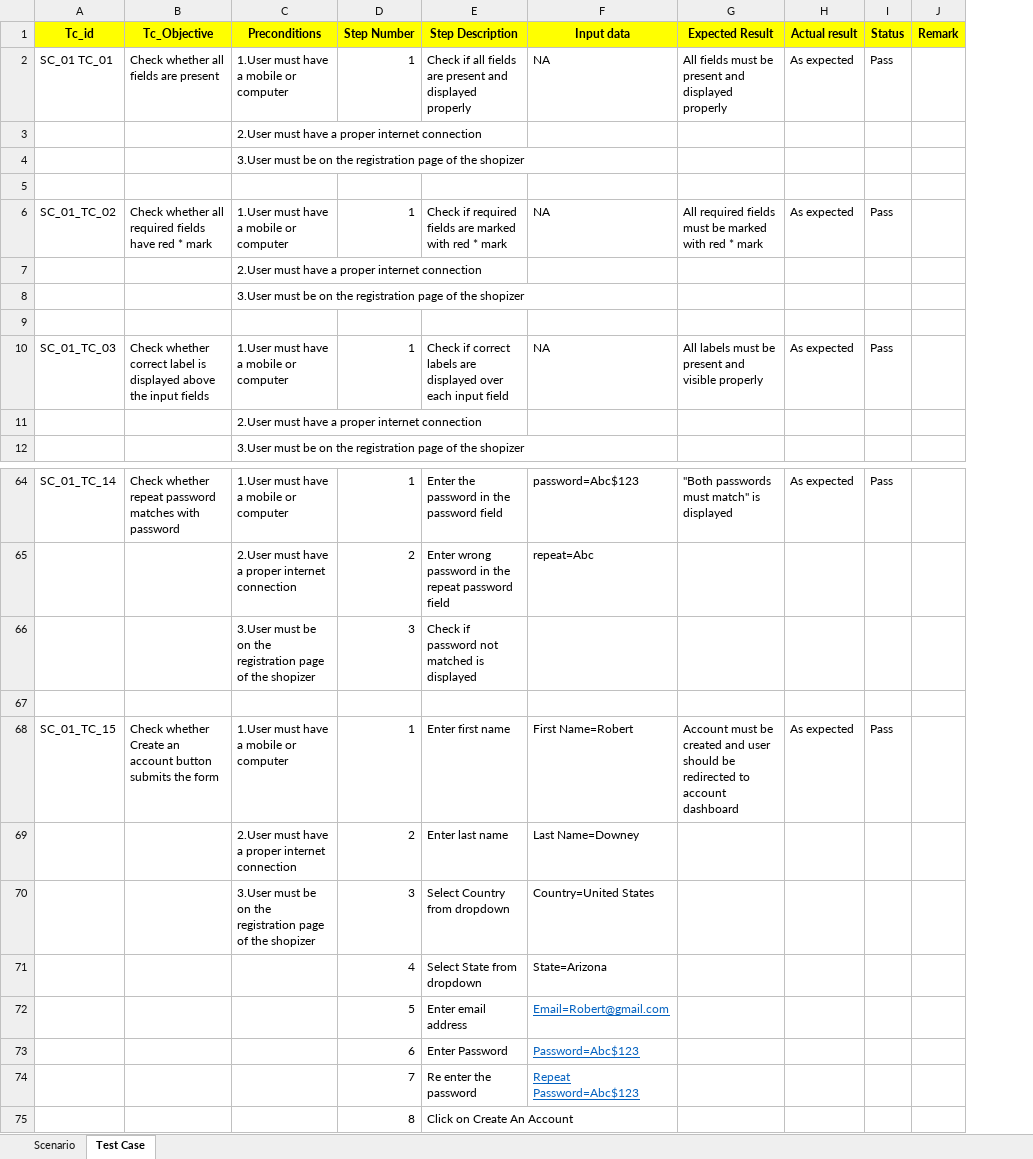
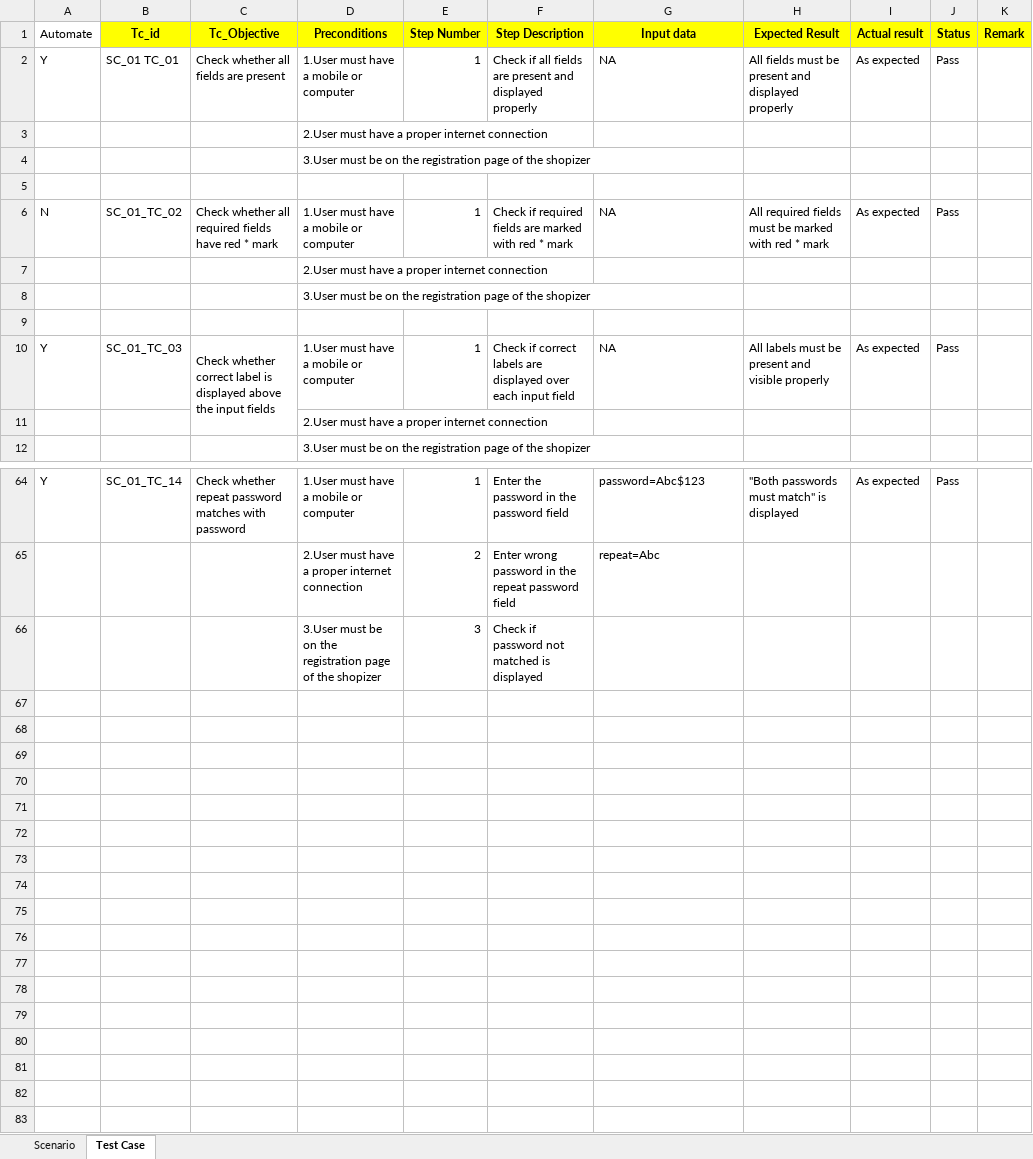
Before and after one commit to adityaadhaygude/Shopizer, an Excel workbook: shopizer_registrationpage_manual_testCases_chinmay_sawant v2.xlsx, sheet Test Case, drawn as a sheet; only a part is shown, gaps mark what is left out; values as stored, in another font and other column widths than the file's, no borders; removed rows and columns are numbered as before the commit, all else as after; the diff names each change by its address in the sheet, - before the commit and + after, or states it on an @@ line.

```diff
--- a/shopizer_registrationpage_manual_testCases_chinmay_sawant v2.xlsx (sheet Test Case)
+++ b/shopizer_registrationpage_manual_testCases_chinmay_sawant v2.xlsx (sheet Test Case)
+column A (Automate), rows 2-10: Y |  |  |  | N |  |  |  | Y; row 64: Y
+C10:C11 merged
-row 67: (empty)
-row 68: SC_01_TC_15 | Check whether Create an account button submits the form | 1.User must have a mobile or computer | 1 | Enter first name | First Name=Robert | Account must be created and user should be redirected to account dashboard | As expected | Pass
-row 69:  |  | 2.User must have a proper internet connection | 2 | Enter last name | Last Name=Downey
-row 70:  |  | 3.User must be on the registration page of the shopizer | 3 | Select Country from dropdown | Country=United States
-row 71:  |  |  | 4 | Select State from dropdown | State=Arizona
-row 72:  |  |  | 5 | Enter email address | Email=Robert@gmail.com
-row 73:  |  |  | 6 | Enter Password | Password=Abc$123
-row 74:  |  |  | 7 | Re enter the password | Repeat Password=Abc$123
-row 75:  |  |  | 8 | Click on Create An Account
```
Also changed, not shown: sheet Scenario, formulas that keep their value, Shopizer_AllProducts_manual_testCases_AdityaJadhav.xlsx, Shopizer_Individual_Product_Page_Sakshi_Y.xlsx, 5 other files.
